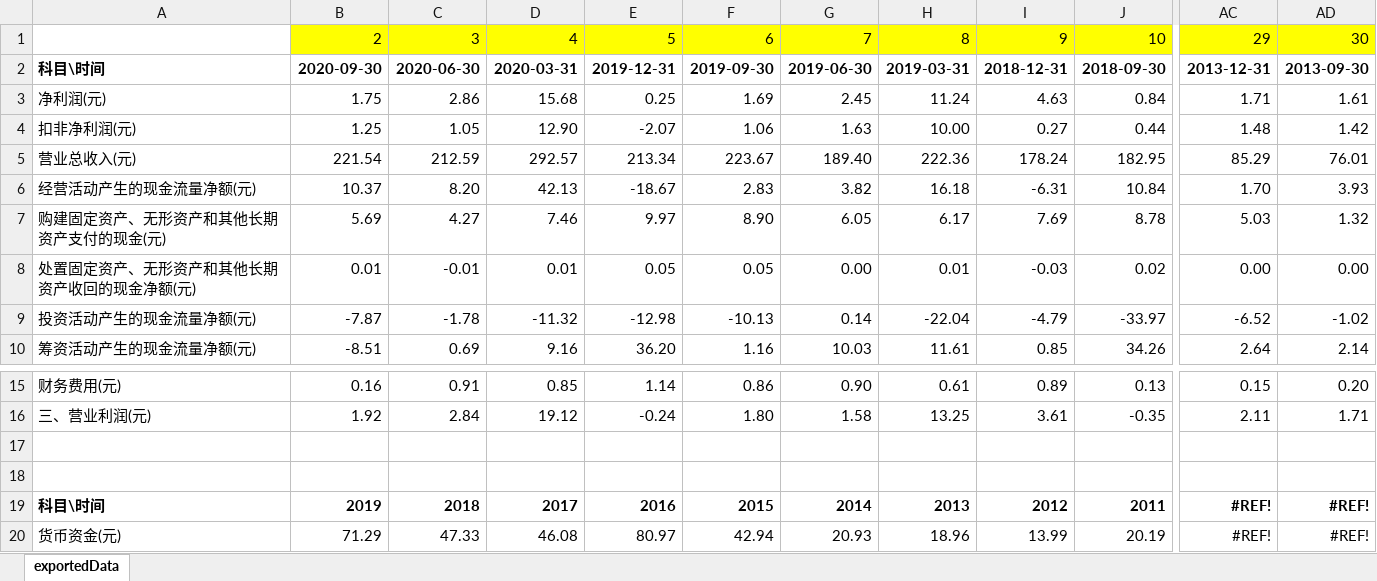
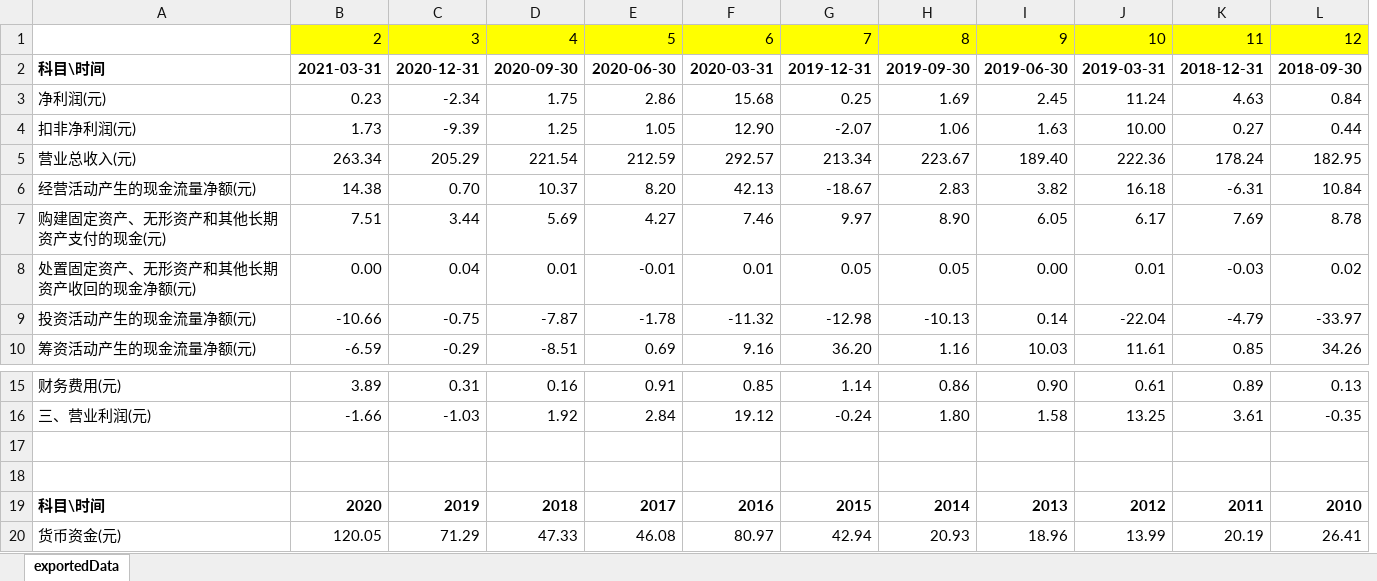
Before and after one commit to wangyf1/stockapp, an Excel workbook: excel/yonghui/exportedExcel.xlsx, sheet exportedData, drawn as a sheet; only a part is shown, gaps mark what is left out; values as stored, in another font and other column widths than the file's, no borders; removed rows and columns are numbered as before the commit, all else as after; rows hold the shown columns only; the diff covers the shown part only; the diff names each change by its address in the sheet, - before the commit and + after, or states it on an @@ line.

```diff
--- a/excel/yonghui/exportedExcel.xlsx (sheet exportedData)
+++ b/excel/yonghui/exportedExcel.xlsx (sheet exportedData)
+column B, rows 2-10: 2021-03-31 | 0.23 | 1.73 | 263.34 | 14.38 | 7.51 | 0.00 | -10.66 | -6.59; rows 15-20: 3.89 | -1.66 |  |  | 2020 | 120.05
+column C, rows 2-10: 2020-12-31 | -2.34 | -9.39 | 205.29 | 0.70 | 3.44 | 0.04 | -0.75 | -0.29; rows 15-20: 0.31 | -1.03 |  |  | 2019 | 71.29
-column AC, rows 2-10: 2013-12-31 | 1.71 | 1.48 | 85.29 | 1.70 | 5.03 | 0.00 | -6.52 | 2.64; rows 15-20: 0.15 | 2.11 |  |  | #REF! | #REF!
-column AD, rows 2-10: 2013-09-30 | 1.61 | 1.42 | 76.01 | 3.93 | 1.32 | 0.00 | -1.02 | 2.14; rows 15-20: 0.20 | 1.71 |  |  | #REF! | #REF!
-row 1:  | 2 | 3 | 4 | 5 | 6 | 7 | 8 | 9 | 10 | 29 | 30
+row 1:  | 2 | 3 | 4 | 5 | 6 | 7 | 8 | 9 | 10 | 11 | 12
-D19: 2019
+D19: 2018
-E19: 2018
+E19: 2017
-F19: 2017
+F19: 2016
-G19: 2016
+G19: 2015
-H19: 2015
+H19: 2014
-I19: 2014
+I19: 2013
-J19: 2013
+J19: 2012
-K19: 2012
+K19: 2011
-L19: 2011
+L19: 2010
-D20: 71.29
+D20: 47.33
-E20: 47.33
+E20: 46.08
-F20: 46.08
+F20: 80.97
-G20: 80.97
+G20: 42.94
-H20: 42.94
+H20: 20.93
-I20: 20.93
+I20: 18.96
-J20: 18.96
+J20: 13.99
-K20: 13.99
+K20: 20.19
-L20: 20.19
+L20: 26.41
```
Also changed, not shown: 167 edited cells elsewhere in this sheet, excel/nanfang/exportedExcel.xlsx, 12 other files.
